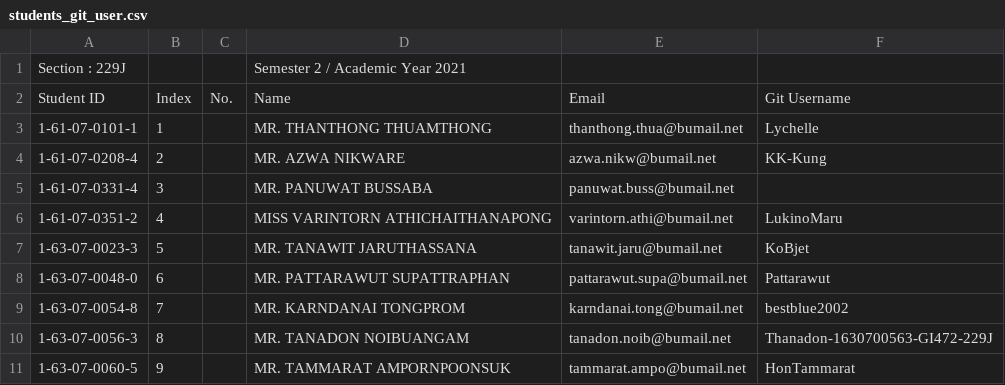
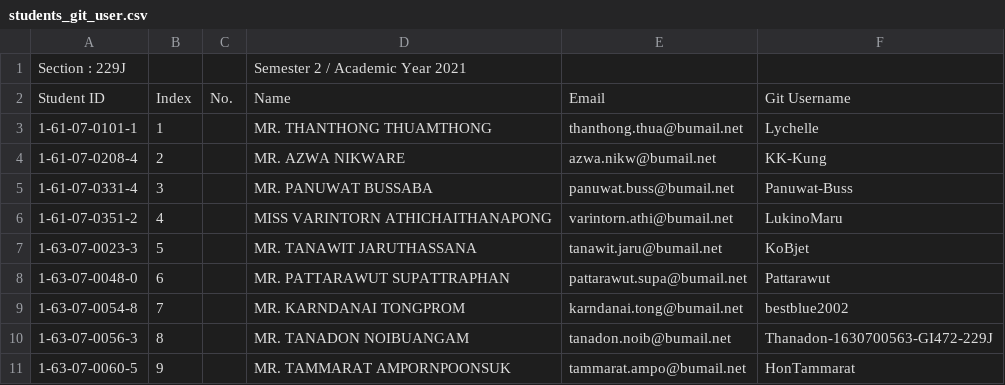
Before and after one commit to digitake/pwa-course-2022, a CSV file: students_git_user.csv, drawn as a sheet; only a part is shown.

Commit message:
Add 1-61-07-0331-4,3,,MR. PANUWAT BUSSABA

```diff
--- a/students_git_user.csv
+++ b/students_git_user.csv
@@ -4,3 +4,3 @@ Student ID,Index,No.,Name,Email,Git Username
 1-61-07-0208-4,2,,MR. AZWA NIKWARE,azwa.nikw@bumail.net,KK-Kung
-1-61-07-0331-4,3,,MR. PANUWAT BUSSABA,panuwat.buss@bumail.net,
+1-61-07-0331-4,3,,MR. PANUWAT BUSSABA,panuwat.buss@bumail.net,Panuwat-Buss
 1-61-07-0351-2,4,,MISS VARINTORN ATHICHAITHANAPONG,varintorn.athi@bumail.net,LukinoMaru
```
